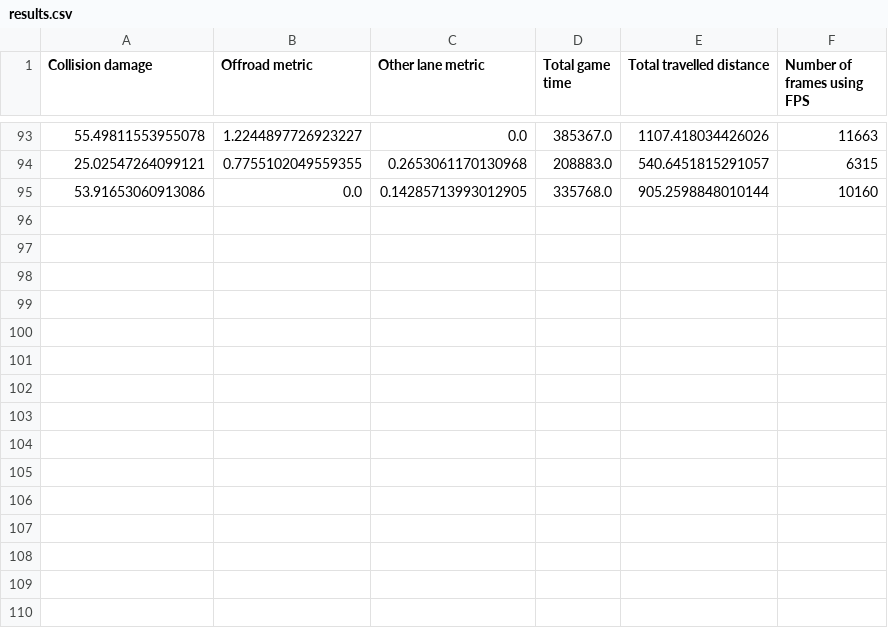
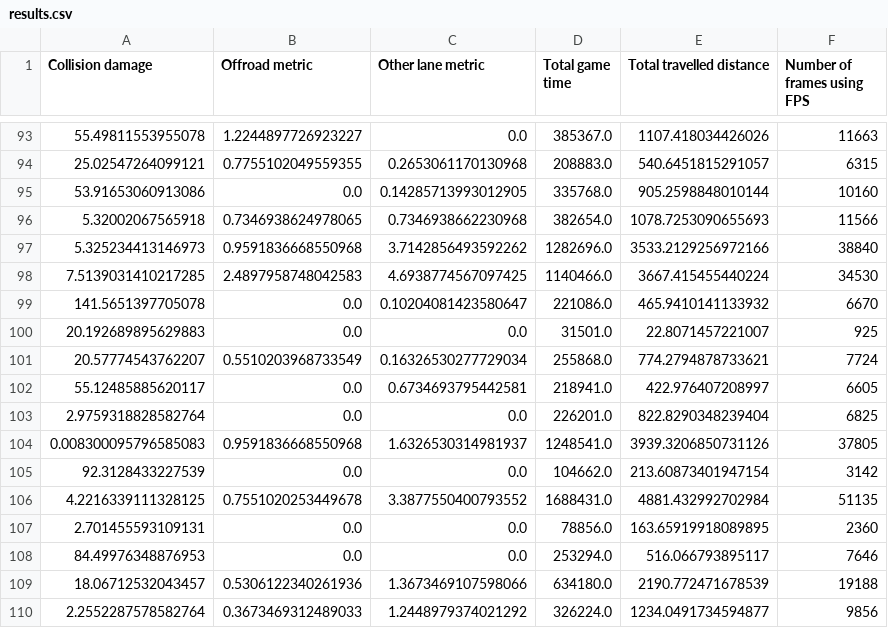
Before and after one commit to woutkl/distance_based_AD_CARLA, a CSV file: _benchmark_results/TOWN2/1800s_200p0v/30fps/results.csv, drawn as a sheet; only a part is shown, gaps mark what is left out.

Commit message:
Fixed benchmarks

```diff
--- a/_benchmark_results/TOWN2/1800s_200p0v/30fps/results.csv
+++ b/_benchmark_results/TOWN2/1800s_200p0v/30fps/results.csv
@@ -95 +95,16 @@ Collision damage;Offroad metric;Other lane metric;Total game time;Total travelle
 53.91653060913086;0.0;0.14285713993012905;335768.0;905.2598848010144;10160
+5.32002067565918;0.7346938624978065;0.7346938662230968;382654.0;1078.7253090655693;11566
+5.325234413146973;0.9591836668550968;3.7142856493592262;1282696.0;3533.2129256972166;38840
+7.5139031410217285;2.4897958748042583;4.6938774567097425;1140466.0;3667.415455440224;34530
+141.5651397705078;0.0;0.10204081423580647;221086.0;465.9410141133932;6670
+20.192689895629883;0.0;0.0;31501.0;22.8071457221007;925
+20.57774543762207;0.5510203968733549;0.16326530277729034;255868.0;774.2794878733621;7724
+55.12485885620117;0.0;0.6734693795442581;218941.0;422.976407208997;6605
+2.9759318828582764;0.0;0.0;226201.0;822.8290348239404;6825
+0.008300095796585083;0.9591836668550968;1.6326530314981937;1248541.0;3939.3206850731126;37805
+92.3128433227539;0.0;0.0;104662.0;213.60873401947154;3142
+4.2216339111328125;0.7551020253449678;3.3877550400793552;1688431.0;4881.432992702984;51135
+2.701455593109131;0.0;0.0;78856.0;163.65919918089895;2360
+84.49976348876953;0.0;0.0;253294.0;516.066793895117;7646
+18.06712532043457;0.5306122340261936;1.3673469107598066;634180.0;2190.772471678539;19188
+2.2552287578582764;0.3673469312489033;1.2448979374021292;326224.0;1234.0491734594877;9856
```
Also changed, not shown: _benchmark_results/TOWN1/1800s_200p0v/1.4fpm/results.csv, _benchmark_results/TOWN2/1800s_200p0v/2.2fpm/results.csv, 1 other file.
